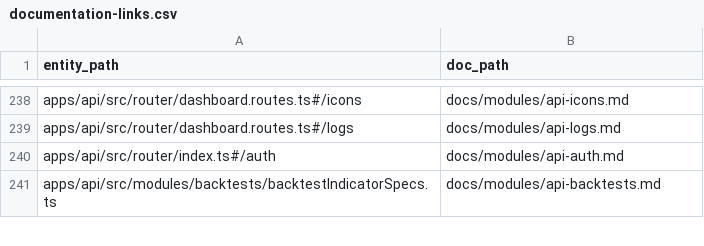
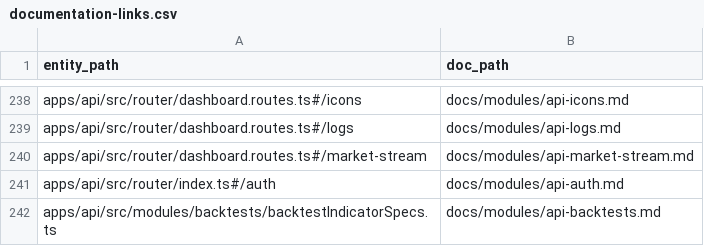
Before and after one commit to Wroblewski-Patryk/Soar, a CSV file: docs/architecture/relations/documentation-links.csv, drawn as a sheet; only a part is shown, gaps mark what is left out.

```diff
--- a/docs/architecture/relations/documentation-links.csv
+++ b/docs/architecture/relations/documentation-links.csv
@@ -239,2 +239,3 @@ apps/api/src/router/dashboard.routes.ts#/icons,docs/modules/api-icons.md
 apps/api/src/router/dashboard.routes.ts#/logs,docs/modules/api-logs.md
+apps/api/src/router/dashboard.routes.ts#/market-stream,docs/modules/api-market-stream.md
 apps/api/src/router/index.ts#/auth,docs/modules/api-auth.md
```
Also changed, not shown: 28 other files.
